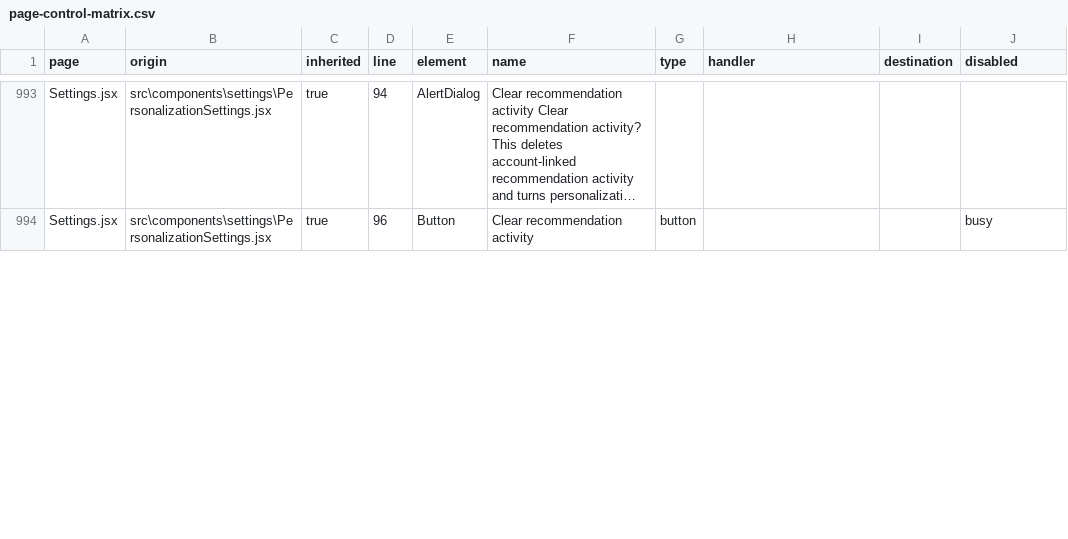
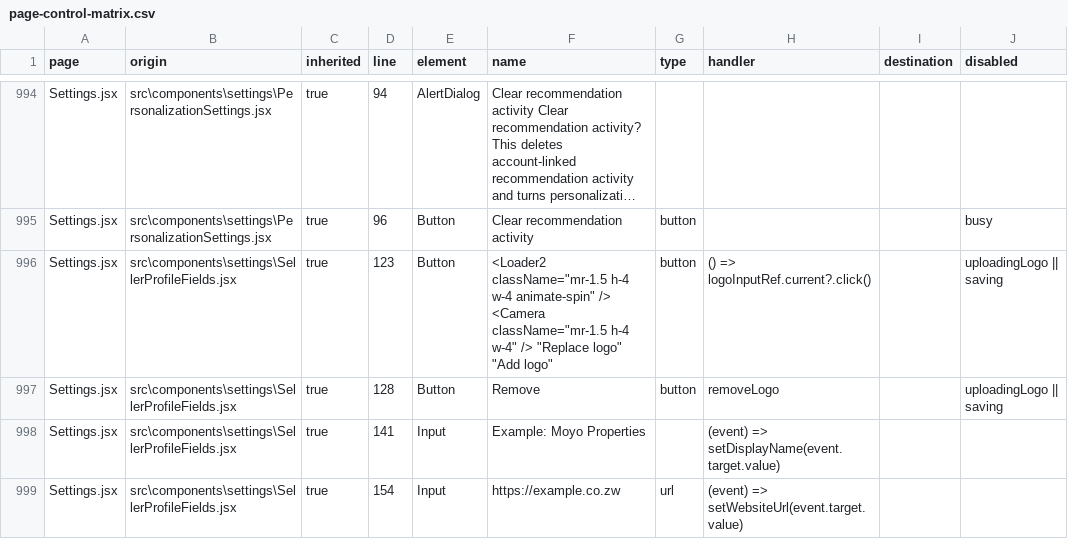
Before and after one commit to mmugambiwa14-netizen/findit-marketplace, a CSV file: artifacts/extensive-audit/page-control-matrix.csv, drawn as a sheet; only a part is shown, gaps mark what is left out; long unchanged cells end in …; the diff covers the shown part only; the diff names each change by its address in the sheet, - before the commit and + after, or states it on an @@ line.

Commit message:
Polish seller profiles and listing inventory

```diff
--- a/artifacts/extensive-audit/page-control-matrix.csv
+++ b/artifacts/extensive-audit/page-control-matrix.csv
+row 996: Settings.jsx | src\components\settings\SellerProfileFields.jsx | true | 123 | Button | <Loader2 className="mr-1.5 h-4 w-4 animate-spin" /> <Camera className="mr-1.5 h-4 w-4" /> "Replace logo" "Add logo" | button | () => logoInputRef.current?.click() |  | uploadingLogo || saving
+row 997: Settings.jsx | src\components\settings\SellerProfileFields.jsx | true | 128 | Button | Remove | button | removeLogo |  | uploadingLogo || saving
+row 998: Settings.jsx | src\components\settings\SellerProfileFields.jsx | true | 141 | Input | Example: Moyo Properties |  | (event) => setDisplayName(event.target.value)
+row 999: Settings.jsx | src\components\settings\SellerProfileFields.jsx | true | 154 | Input | https://example.co.zw | url | (event) => setWebsiteUrl(event.target.value)
```
Also changed, not shown: 2 added rows and 8 edited cells elsewhere in this file, artifacts/extensive-audit/ui-control-inventory.csv, 16 other files.
